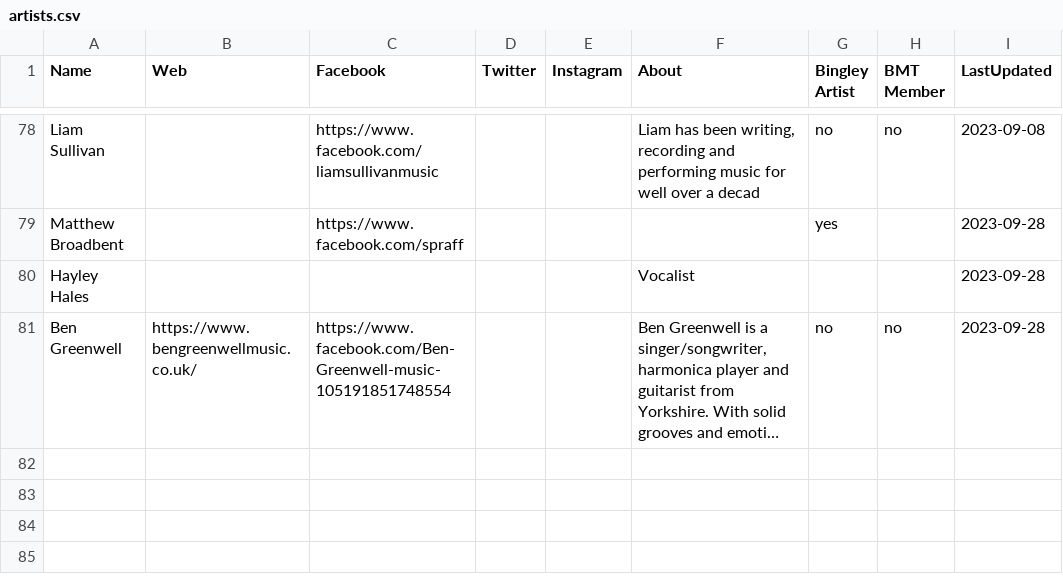
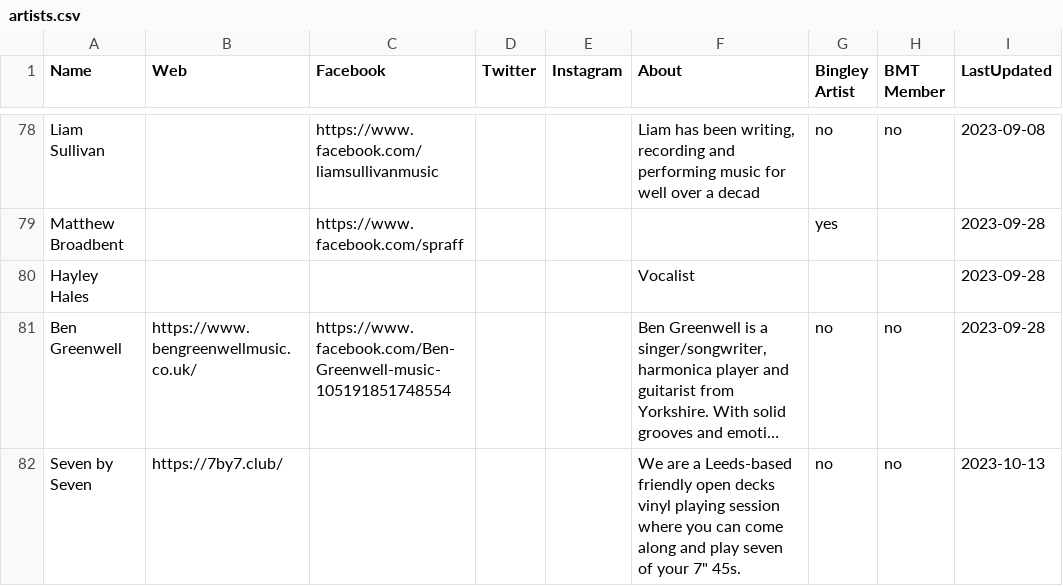
Before and after one commit to caprenter/bingley-music-town, a CSV file: _data/artists.csv, drawn as a sheet; only a part is shown, gaps mark what is left out; long unchanged cells end in …; the diff names each change by its address in the sheet, - before the commit and + after, or states it on an @@ line.

```diff
--- a/_data/artists.csv
+++ b/_data/artists.csv
+row 82: Seven by Seven | https://7by7.club/ |  |  |  | We are a Leeds-based friendly open decks vinyl playing session where you can come along and play seven of your 7" 45s. | no | no | 2023-10-13
```
Also changed, not shown: _data/events.csv, _data/venues.csv, 1 other file.
